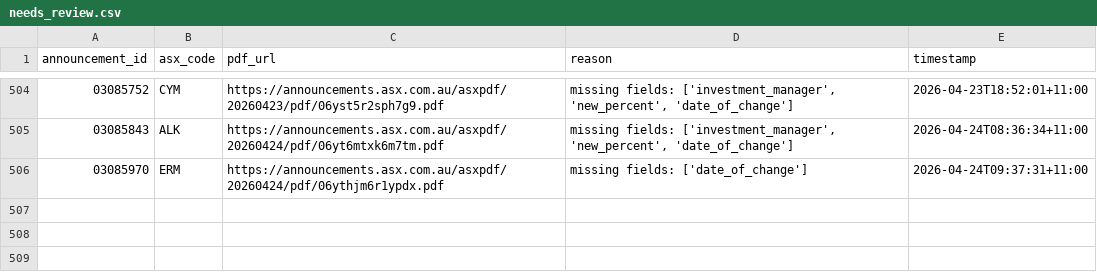
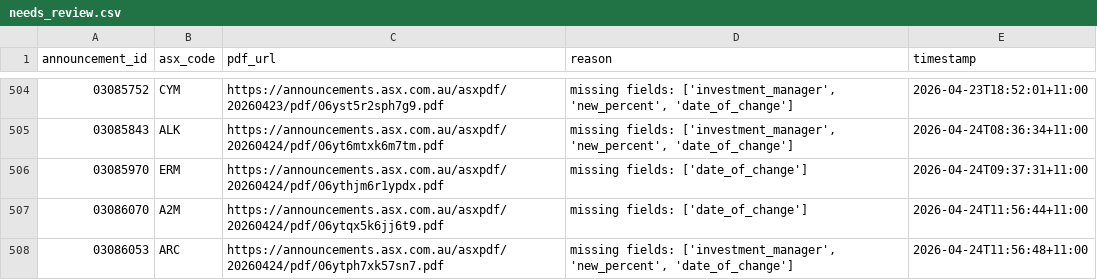
Before and after one commit to duriandaniel/substantials-vibe1, a CSV file: needs_review.csv, drawn as a sheet; only a part is shown, gaps mark what is left out.

```diff
--- a/needs_review.csv
+++ b/needs_review.csv
@@ -506 +506,3 @@ announcement_id,asx_code,pdf_url,reason,timestamp
 03085970,ERM,https://announcements.asx.com.au/asxpdf/20260424/pdf/06ythjm6r1ypdx.pdf,missing fields: ['date_of_change'],2026-04-24T09:37:31+11:00
+03086070,A2M,https://announcements.asx.com.au/asxpdf/20260424/pdf/06ytqx5k6jj6t9.pdf,missing fields: ['date_of_change'],2026-04-24T11:56:44+11:00
+03086053,ARC,https://announcements.asx.com.au/asxpdf/20260424/pdf/06ytph7xk57sn7.pdf,"missing fields: ['investment_manager', 'new_percent', 'date_of_change']",2026-04-24T11:56:48+11:00
```
Also changed, not shown: output.csv, 1 other file.
